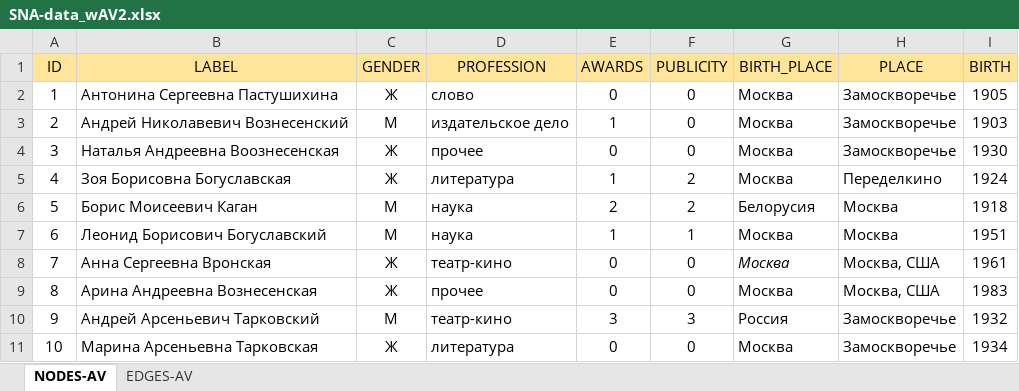
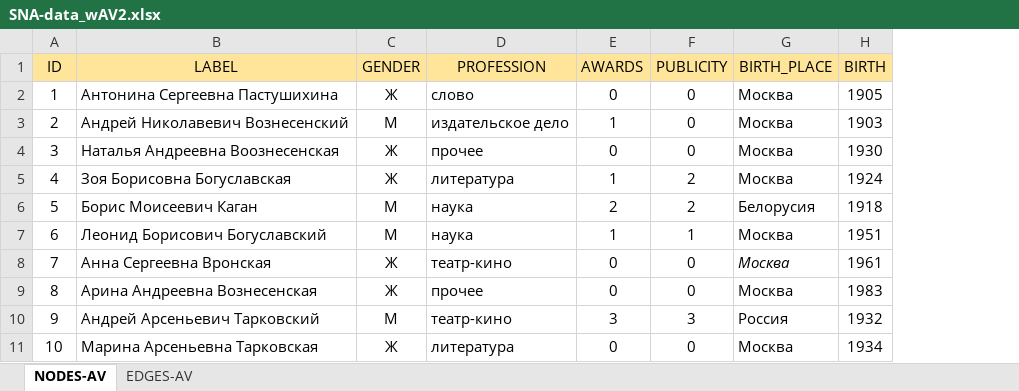
Before and after one commit to DariaTM/A_Voznesensky_SNA, an Excel workbook: A_Voznesensky SNA/SNA-data_wAV2.xlsx, sheet NODES-AV, drawn as a sheet; only a part is shown; values as stored, in another font and other column widths than the file's, no borders; the diff names each change by its address in the sheet, - before the commit and + after, or states it on an @@ line.

Commit message:
data

```diff
--- a/A_Voznesensky SNA/SNA-data_wAV2.xlsx (sheet NODES-AV)
+++ b/A_Voznesensky SNA/SNA-data_wAV2.xlsx (sheet NODES-AV)
-column H (PLACE), rows 2-11: Замоскворечье | Замоскворечье | Замоскворечье | Переделкино | Москва | Москва | Москва, США | Москва, США | Замоскворечье | Замоскворечье
```
